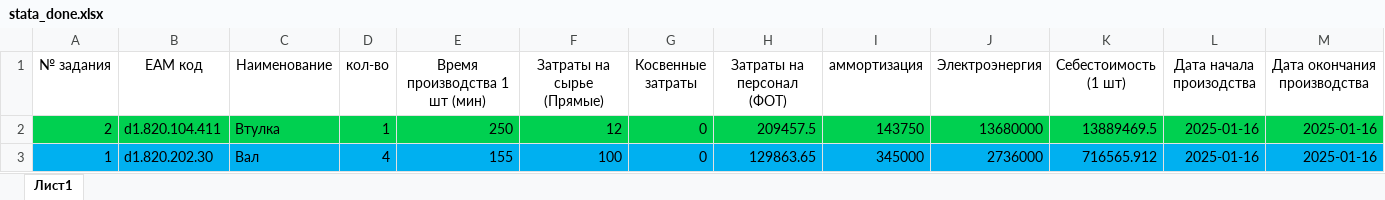
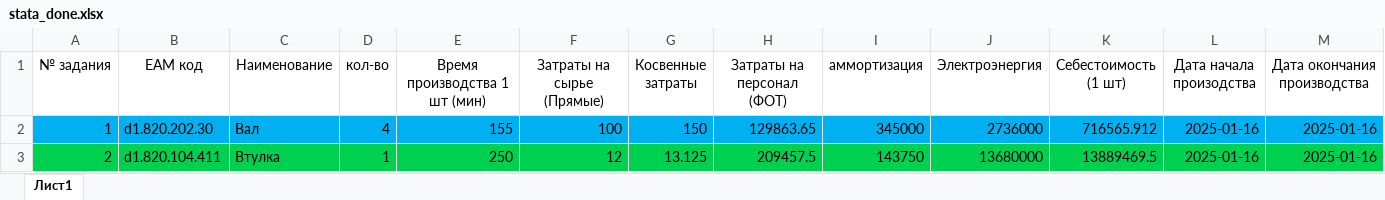
Before and after one commit to MrAnanaspy/django_cex, an Excel workbook: plan_rabot/media/documents/exel/stata_done.xlsx, sheet Лист1, drawn as a sheet; only a part is shown; values as stored, in another font and other column widths than the file's, no borders; removed rows and columns are numbered as before the commit, all else as after; rows hold the shown columns only; the diff names each change by its address in the sheet, - before the commit and + after, or states it on an @@ line.

Commit message:
Изменение статусов и расчета косвенных затрат

```diff
--- a/plan_rabot/media/documents/exel/stata_done.xlsx (sheet Лист1)
+++ b/plan_rabot/media/documents/exel/stata_done.xlsx (sheet Лист1)
-row 2: 2 | d1.820.104.411 | Втулка | 1 | 250 | 12 | 0 | 209457.5 | 143750 | 13680000 | 13889469.5 | 2025-01-16 | 2025-01-16
-G2 (Косвенные затраты): 0
+G2 (Косвенные затраты): 150
+row 3: 2 | d1.820.104.411 | Втулка | 1 | 250 | 12 | 13.125 | 209457.5 | 143750 | 13680000 | 13889469.5 | 2025-01-16 | 2025-01-16
```
Also changed, not shown: 3 other files.
